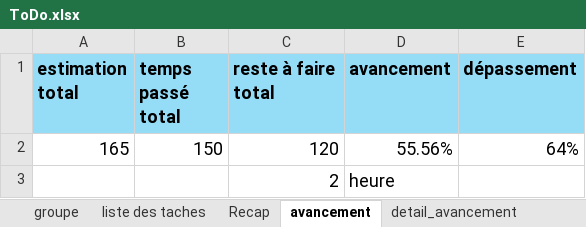
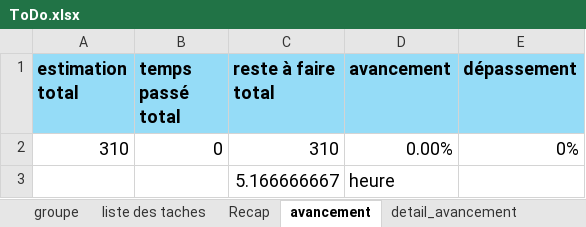
Before and after one commit to Harena-Git/Iran, an Excel workbook: ToDo.xlsx, sheet avancement, drawn as a sheet; values as stored, in another font and other column widths than the file's, no borders; charts and pictures not drawn; removed rows and columns are numbered as before the commit, all else as after; the diff names each change by its address in the sheet, - before the commit and + after, or states it on an @@ line.

```diff
--- a/ToDo.xlsx (sheet avancement)
+++ b/ToDo.xlsx (sheet avancement)
-row 2: 165 | 150 | 120 | 55.56% | 64%
-row 3:  |  | 2 | heure
+row 2: 310 | 0 | 310 | 0.00% | 0%
+row 3:  |  | 5.166666667 | heure
```
Also changed, not shown: sheet liste des taches, sheet detail_avancement, sheet Recap, formulas that keep their value, charts or pictures, 1 other file.
